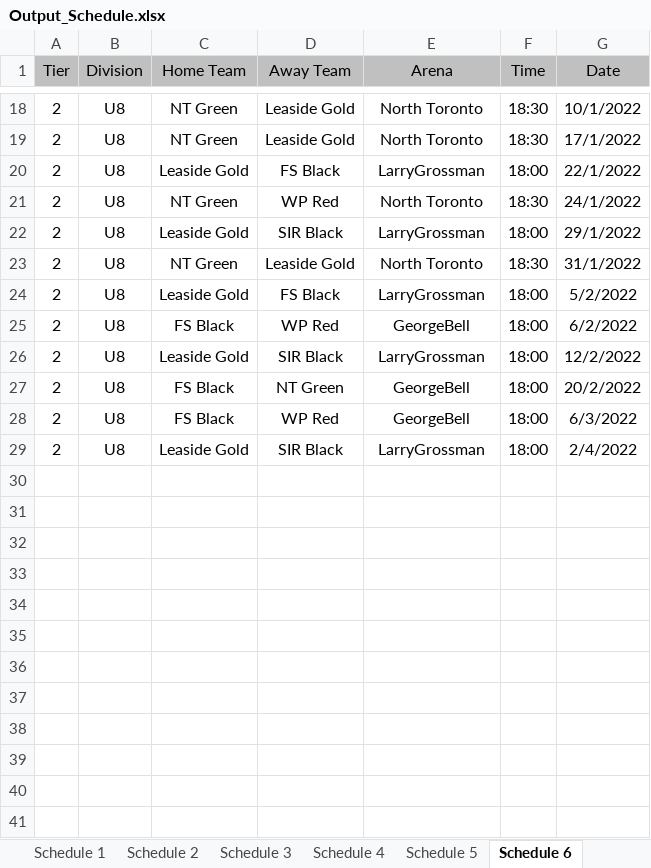
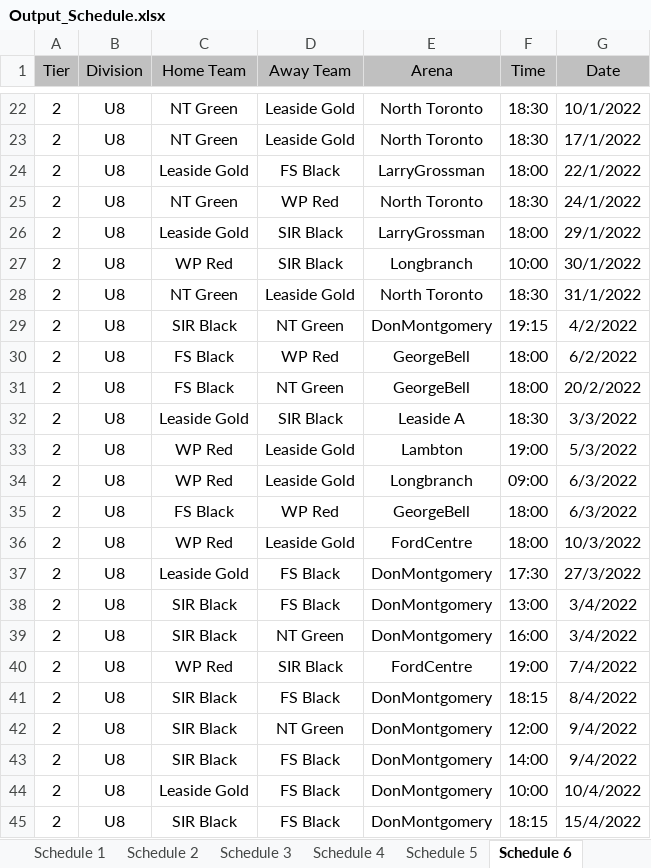
Before and after one commit to julian-carleton/Multi_variable_Sports_Scheduler, an Excel workbook: Output_Schedule.xlsx, sheet Schedule 6, drawn as a sheet; only a part is shown, gaps mark what is left out; values as stored, in another font and other column widths than the file's, no borders; removed rows and columns are numbered as before the commit, all else as after; the diff covers the shown part only; the diff names each change by its address in the sheet, - before the commit and + after, or states it on an @@ line.

```diff
--- a/Output_Schedule.xlsx (sheet Schedule 6)
+++ b/Output_Schedule.xlsx (sheet Schedule 6)
+row 27: 2 | U8 | WP Red | SIR Black | Longbranch | 10:00 | 30/1/2022
-C29 (Home Team): Leaside Gold
+C29 (Home Team): SIR Black
-D29 (Away Team): FS Black
+D29 (Away Team): NT Green
-E29 (Arena): LarryGrossman
+E29 (Arena): DonMontgomery
-F29 (Time): 18:00
+F29 (Time): 19:15
-G29 (Date): 5/2/2022
+G29 (Date): 4/2/2022
-row 26: 2 | U8 | Leaside Gold | SIR Black | LarryGrossman | 18:00 | 12/2/2022
+row 32: 2 | U8 | Leaside Gold | SIR Black | Leaside A | 18:30 | 3/3/2022
+row 33: 2 | U8 | WP Red | Leaside Gold | Lambton | 19:00 | 5/3/2022
+row 34: 2 | U8 | WP Red | Leaside Gold | Longbranch | 09:00 | 6/3/2022
+row 36: 2 | U8 | WP Red | Leaside Gold | FordCentre | 18:00 | 10/3/2022
+row 37: 2 | U8 | Leaside Gold | FS Black | DonMontgomery | 17:30 | 27/3/2022
+row 38: 2 | U8 | SIR Black | FS Black | DonMontgomery | 13:00 | 3/4/2022
+row 39: 2 | U8 | SIR Black | NT Green | DonMontgomery | 16:00 | 3/4/2022
+row 40: 2 | U8 | WP Red | SIR Black | FordCentre | 19:00 | 7/4/2022
+row 41: 2 | U8 | SIR Black | FS Black | DonMontgomery | 18:15 | 8/4/2022
+row 42: 2 | U8 | SIR Black | NT Green | DonMontgomery | 12:00 | 9/4/2022
+row 43: 2 | U8 | SIR Black | FS Black | DonMontgomery | 14:00 | 9/4/2022
-D44 (Away Team): SIR Black
+D44 (Away Team): FS Black
-E44 (Arena): LarryGrossman
+E44 (Arena): DonMontgomery
-F44 (Time): 18:00
+F44 (Time): 10:00
-G44 (Date): 2/4/2022
+G44 (Date): 10/4/2022
+row 45: 2 | U8 | SIR Black | FS Black | DonMontgomery | 18:15 | 15/4/2022
```
Also changed, not shown: 5 added rows, 1 removed row, 4 edited cells and cell formats elsewhere in this sheet, sheet Schedule 11, sheet Schedule 9, sheet Schedule 1, sheet Schedule 5, sheet Schedule 3, sheet Schedule 7, 4 more sheets, 6 other files.
